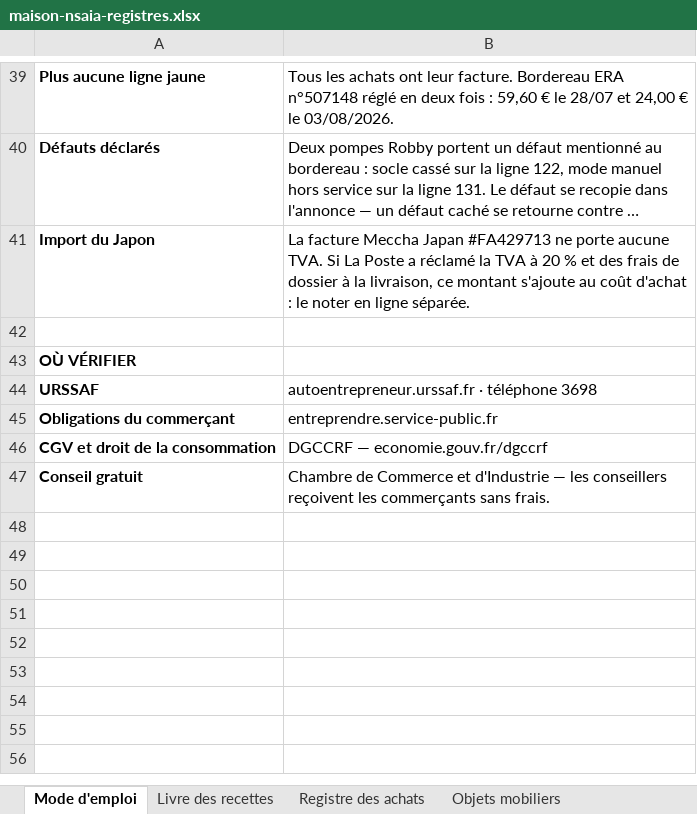
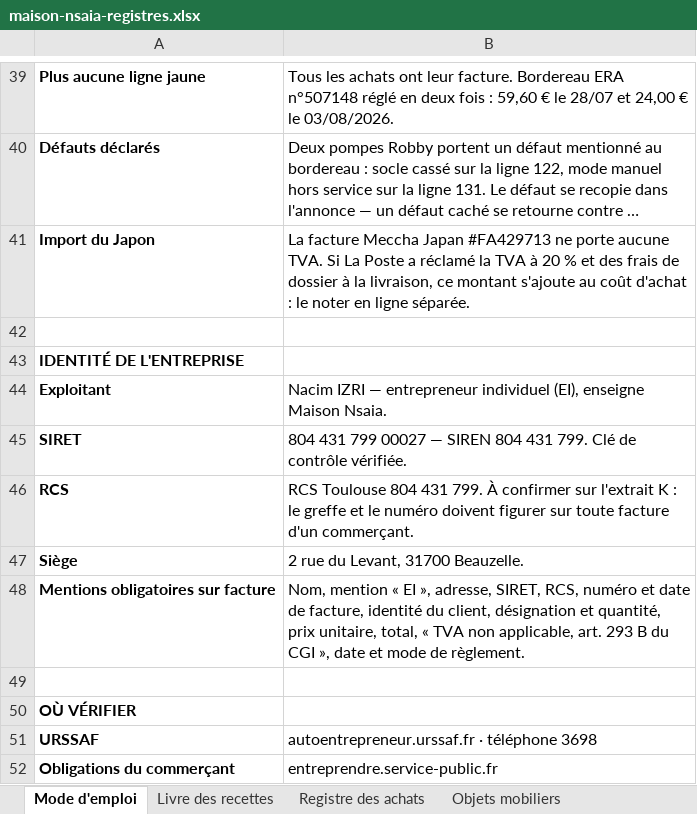
Before and after one commit to ninislegamer/ps4, an Excel workbook: exports/maison-nsaia-registres.xlsx, sheet Mode d'emploi, drawn as a sheet; only a part is shown, gaps mark what is left out; the shorter side is filled out with more unchanged rows; long unchanged cells end in …; values as stored, in another font and other column widths than the file's, no borders; the diff names each change by its address in the sheet, - before the commit and + after, or states it on an @@ line.

```diff
--- a/exports/maison-nsaia-registres.xlsx (sheet Mode d'emploi)
+++ b/exports/maison-nsaia-registres.xlsx (sheet Mode d'emploi)
+row 43: IDENTITÉ DE L'ENTREPRISE
+row 44: Exploitant | Nacim IZRI — entrepreneur individuel (EI), enseigne Maison Nsaia.
+row 45: SIRET | 804 431 799 00027 — SIREN 804 431 799. Clé de contrôle vérifiée.
+row 46: RCS | RCS Toulouse 804 431 799. À confirmer sur l'extrait K : le greffe et le numéro doivent figurer sur toute facture d'un commerçant.
+row 47: Siège | 2 rue du Levant, 31700 Beauzelle.
+row 48: Mentions obligatoires sur facture | Nom, mention « EI », adresse, SIRET, RCS, numéro et date de facture, identité du client, désignation et quantité, prix unitaire, total, « TVA non applicable, art. 293 B du CGI », date et mode de règlement.
+row 49: (empty)
```
Also changed, not shown: 1 other file.
